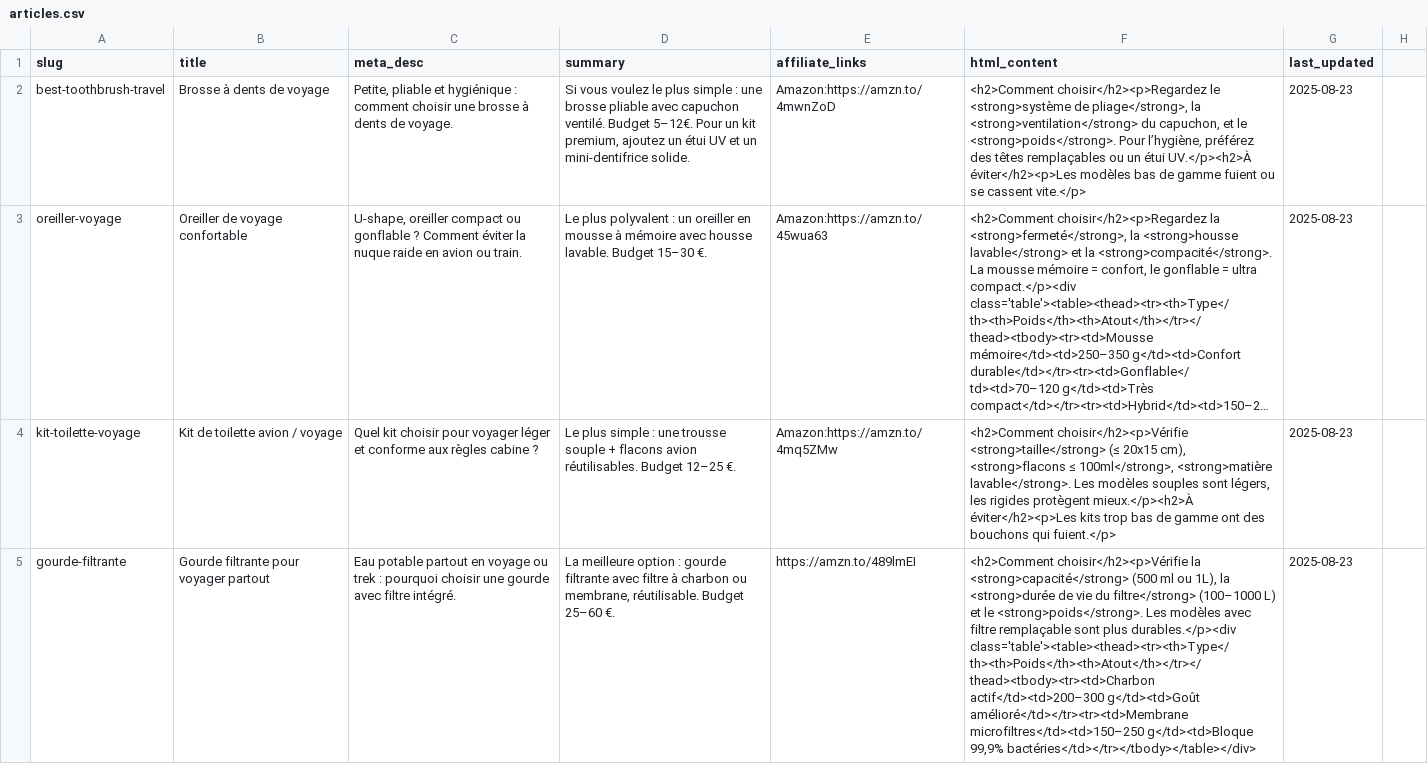
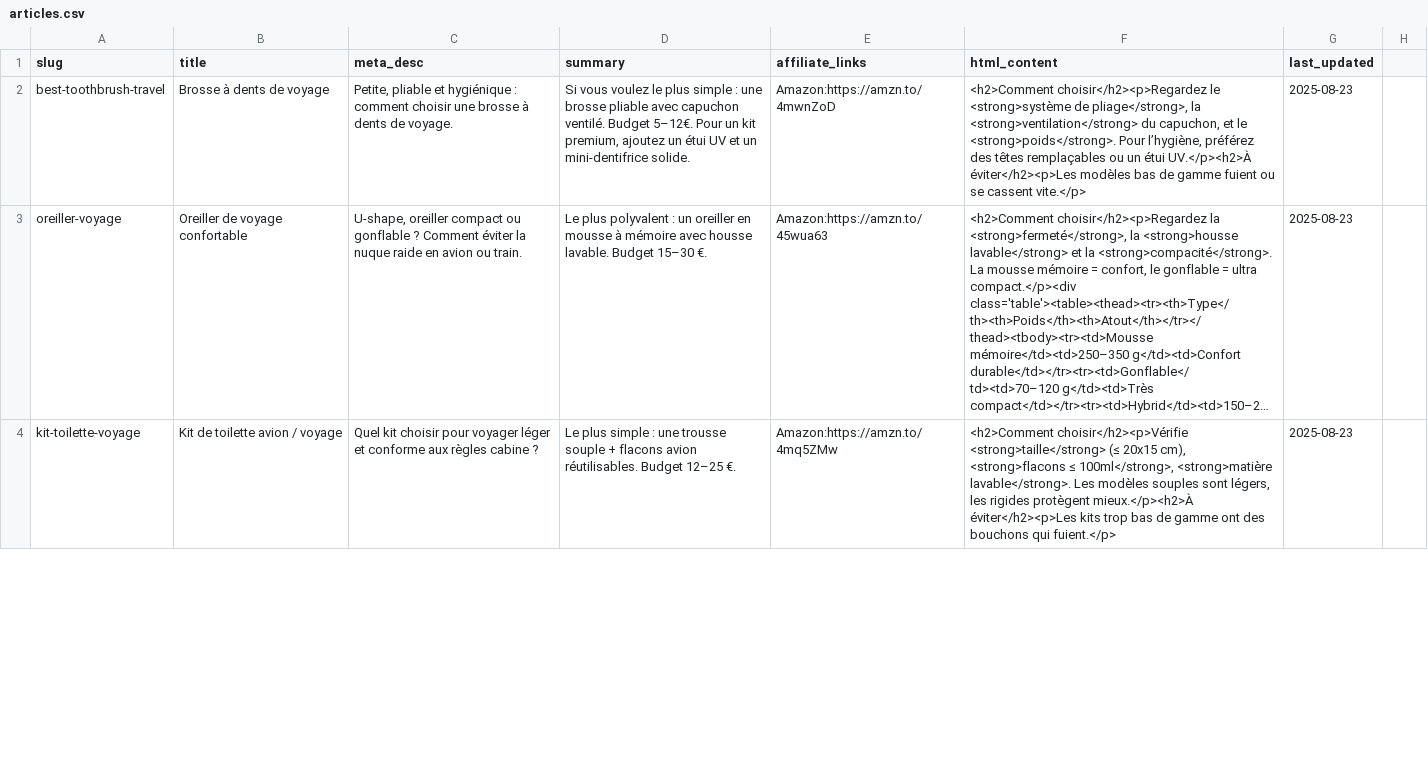
Before and after one commit to francois-cf/guidefacile, a CSV file: data/articles.csv, drawn as a sheet; only a part is shown; long unchanged cells end in …; removed rows and columns are numbered as before the commit, all else as after; the diff covers the shown part only; the diff names each change by its address in the sheet, - before the commit and + after, or states it on an @@ line.

Commit message:
Update articles.csv

```diff
--- a/data/articles.csv
+++ b/data/articles.csv
-row 5: gourde-filtrante | Gourde filtrante pour voyager partout | Eau potable partout en voyage ou trek : pourquoi choisir une gourde avec filtre intégré. | La meilleure option : gourde filtrante avec filtre à charbon ou membrane, réutilisable. Budget 25–60 €. | https://amzn.to/489lmEI | <h2>Comment choisir</h2><p>Vérifie la <strong>capacité</strong> (500 ml ou 1L), la <strong>durée de vie du filtre</strong> (100–1000 L) et le <strong>poids</strong>. Les modèles avec filtre remplaçable sont plus durables.</p><div class='table'><table><thead><tr><th>Type</th><th>Poids</th><th>Atout</th></tr></thead><tbody><tr><td>Charbon actif</td><td>200–300 g</td><td>Goût amélioré</td></tr><tr><td>Membrane microfiltres</td><td>150–250 g</td><td>Bloque 99,9% bactéries</td></tr></tbody></table></div> | 2025-08-23
```
Also changed, not shown: 1 added row elsewhere in this file.
